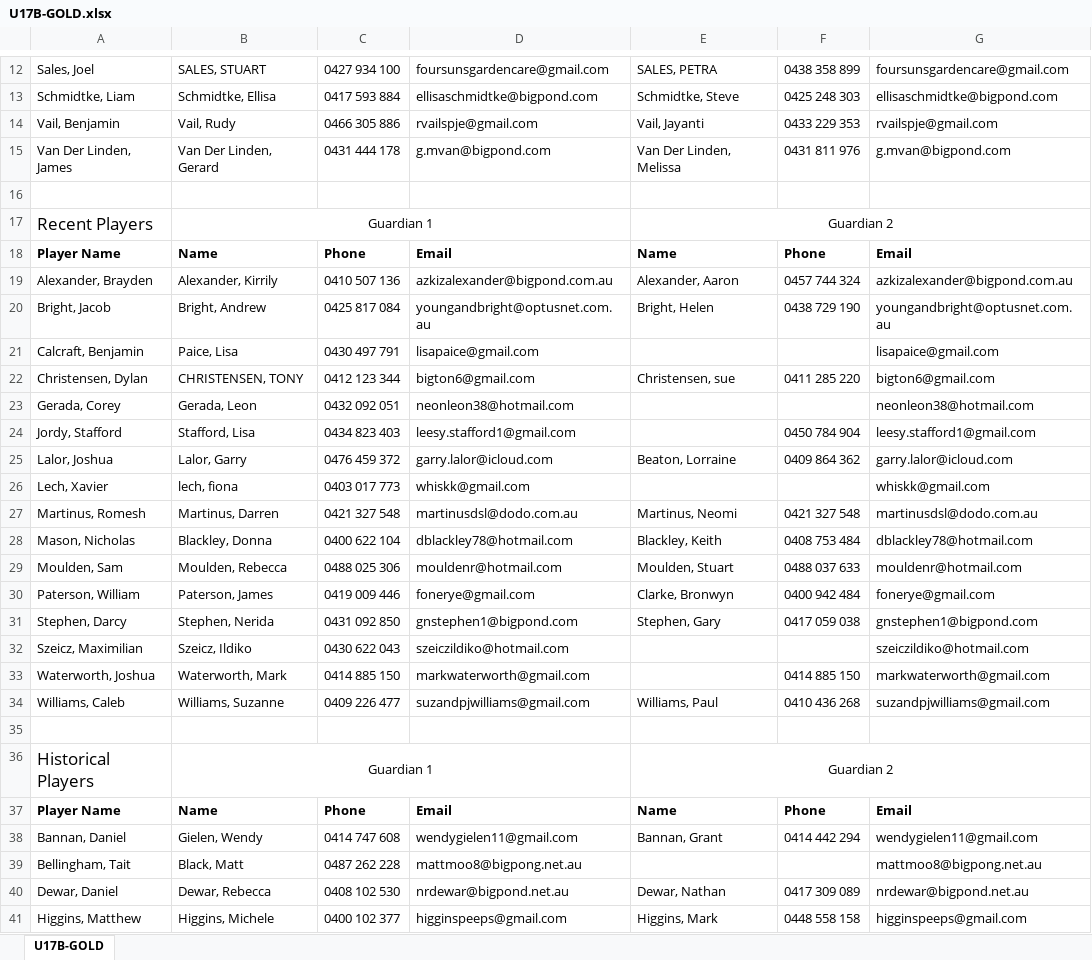
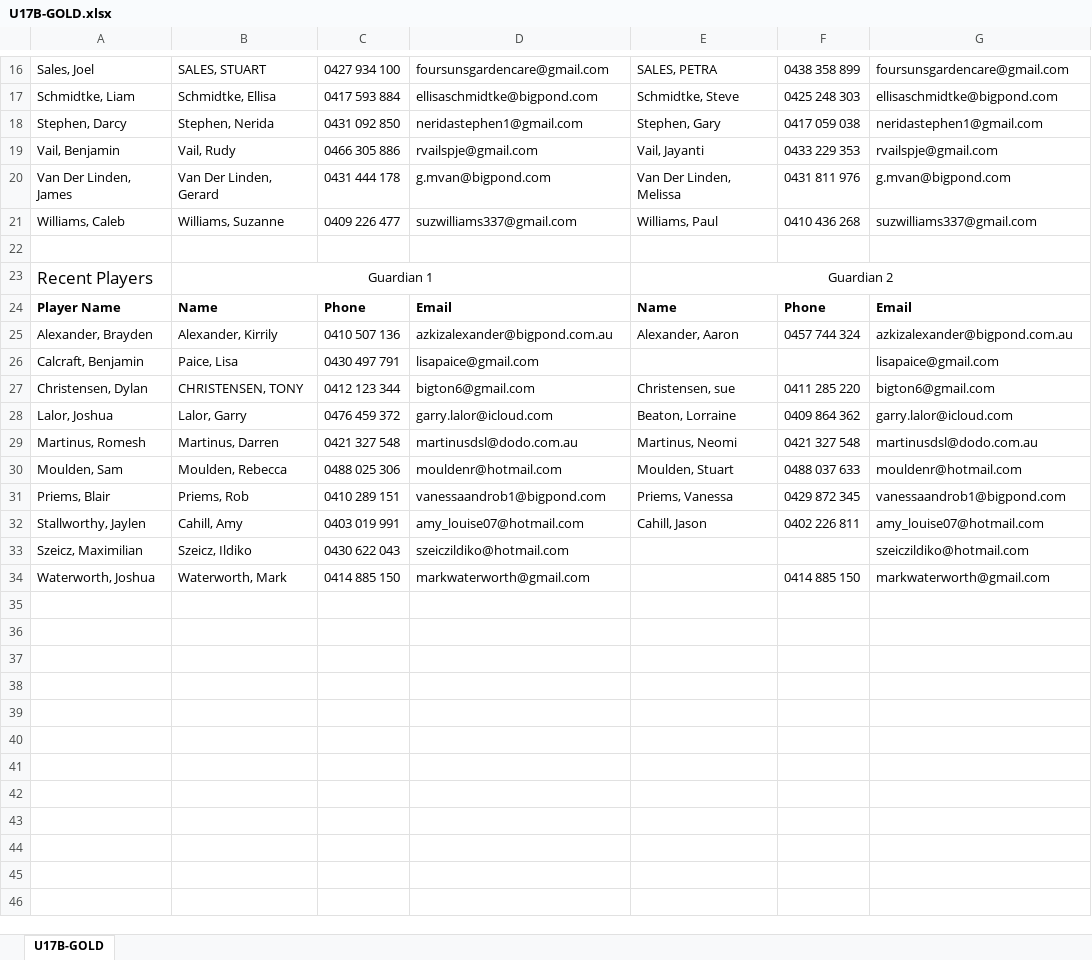
Before and after one commit to andrewcrobertson/bjfc, an Excel workbook: static/contact/U17B-GOLD.xlsx, sheet U17B-GOLD, drawn as a sheet; only a part is shown, gaps mark what is left out; values as stored, in another font and other column widths than the file's, no borders; removed rows and columns are numbered as before the commit, all else as after; the diff covers the shown part only; the diff names each change by its address in the sheet, - before the commit and + after, or states it on an @@ line.

```diff
--- a/static/contact/U17B-GOLD.xlsx (sheet U17B-GOLD)
+++ b/static/contact/U17B-GOLD.xlsx (sheet U17B-GOLD)
+row 18: Stephen, Darcy | Stephen, Nerida | 0431 092 850 | neridastephen1@gmail.com | Stephen, Gary | 0417 059 038 | neridastephen1@gmail.com
+row 21: Williams, Caleb | Williams, Suzanne | 0409 226 477 | suzwilliams337@gmail.com | Williams, Paul | 0410 436 268 | suzwilliams337@gmail.com
-row 20: Bright, Jacob | Bright, Andrew | 0425 817 084 | youngandbright@optusnet.com.au | Bright, Helen | 0438 729 190 | youngandbright@optusnet.com.au
-row 23: Gerada, Corey | Gerada, Leon | 0432 092 051 | neonleon38@hotmail.com |  |  | neonleon38@hotmail.com
-row 24: Jordy, Stafford | Stafford, Lisa | 0434 823 403 | leesy.stafford1@gmail.com |  | 0450 784 904 | leesy.stafford1@gmail.com
@@ row 26 moved to row 8: Lech, Xavier @@
@@ row 28 moved to row 9: Mason, Nicholas @@
@@ row 30 moved to row 11: Paterson, William @@
-row 31: Stephen, Darcy | Stephen, Nerida | 0431 092 850 | gnstephen1@bigpond.com | Stephen, Gary | 0417 059 038 | gnstephen1@bigpond.com
+row 31: Priems, Blair | Priems, Rob | 0410 289 151 | vanessaandrob1@bigpond.com | Priems, Vanessa | 0429 872 345 | vanessaandrob1@bigpond.com
+row 32: Stallworthy, Jaylen | Cahill, Amy | 0403 019 991 | amy_louise07@hotmail.com | Cahill, Jason | 0402 226 811 | amy_louise07@hotmail.com
-row 34: Williams, Caleb | Williams, Suzanne | 0409 226 477 | suzandpjwilliams@gmail.com | Williams, Paul | 0410 436 268 | suzandpjwilliams@gmail.com
-row 35: (empty)
-row 36: Historical Players | Guardian 1 |  |  | Guardian 2
-row 37: Player Name | Name | Phone | Email | Name | Phone | Email
-row 38: Bannan, Daniel | Gielen, Wendy | 0414 747 608 | wendygielen11@gmail.com | Bannan, Grant | 0414 442 294 | wendygielen11@gmail.com
-row 39: Bellingham, Tait | Black, Matt | 0487 262 228 | mattmoo8@bigpong.net.au |  |  | mattmoo8@bigpong.net.au
-row 40: Dewar, Daniel | Dewar, Rebecca | 0408 102 530 | nrdewar@bigpond.net.au | Dewar, Nathan | 0417 309 089 | nrdewar@bigpond.net.au
-row 41: Higgins, Matthew | Higgins, Michele | 0400 102 377 | higginspeeps@gmail.com | Higgins, Mark | 0448 558 158 | higginspeeps@gmail.com
```
Also changed, not shown: 1 added row, 5 removed rows and 1 edited cell elsewhere in this sheet, static/contact/U08M.xlsx, static/contact/U09M.xlsx, 26 other files.
